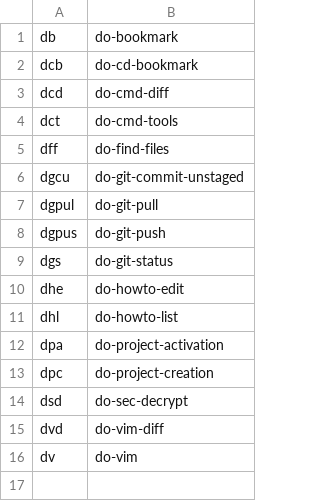
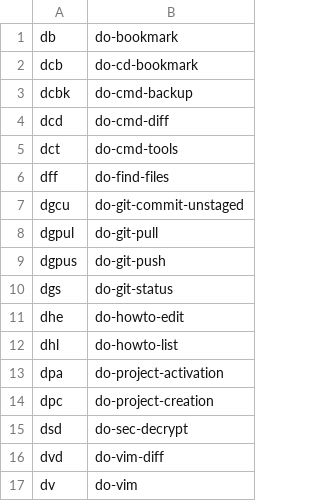
Before and after one commit to wdicarlo/wdc-do-commands, a CSV file: bin/do_cmd_index_def.csv, drawn as a sheet; the diff names each change by its address in the sheet, - before the commit and + after, or states it on an @@ line.

Commit message:
Update bin/do_cmd_index_def.csv file.

```diff
--- a/bin/do_cmd_index_def.csv
+++ b/bin/do_cmd_index_def.csv
+row 3: dcbk | do-cmd-backup
```
